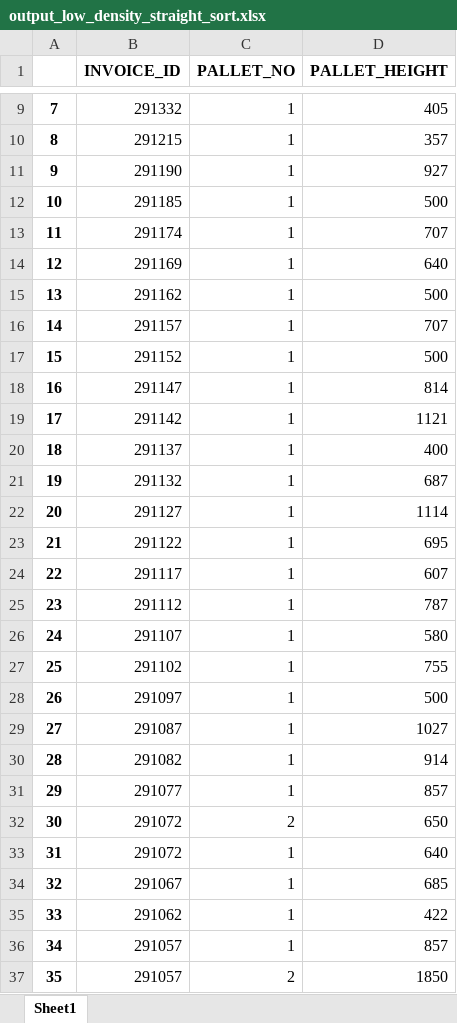
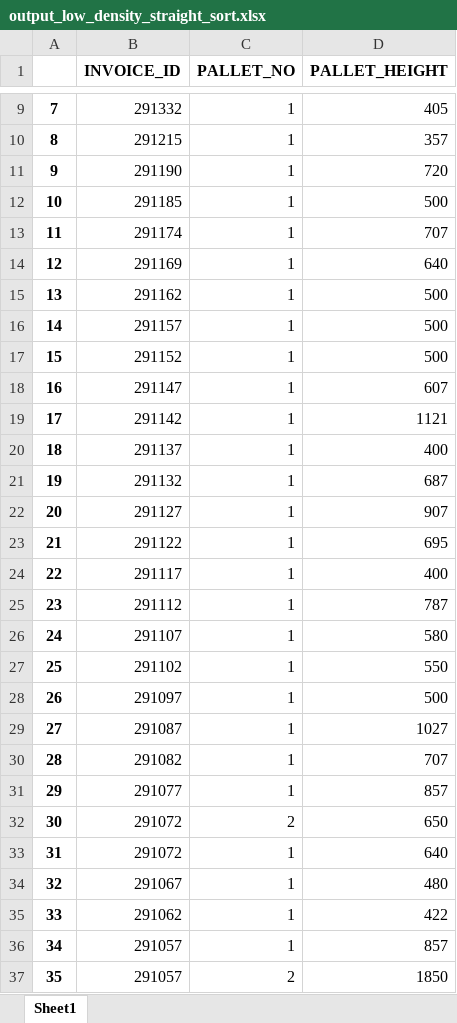
Before and after one commit to XaNNaN/pallete_height, an Excel workbook: output_low_density_straight_sort.xlsx, sheet Sheet1, drawn as a sheet; only a part is shown, gaps mark what is left out; values as stored, in another font and other column widths than the file's, no borders; the diff covers the shown part only; the diff names each change by its address in the sheet, - before the commit and + after, or states it on an @@ line.

Commit message:
Set density requirement to 70%

```diff
--- a/output_low_density_straight_sort.xlsx (sheet Sheet1)
+++ b/output_low_density_straight_sort.xlsx (sheet Sheet1)
-D11 (PALLET_HEIGHT): 927
+D11 (PALLET_HEIGHT): 720
-D16 (PALLET_HEIGHT): 707
+D16 (PALLET_HEIGHT): 500
-D18 (PALLET_HEIGHT): 814
+D18 (PALLET_HEIGHT): 607
-D22 (PALLET_HEIGHT): 1114
+D22 (PALLET_HEIGHT): 907
-D24 (PALLET_HEIGHT): 607
+D24 (PALLET_HEIGHT): 400
-D27 (PALLET_HEIGHT): 755
+D27 (PALLET_HEIGHT): 550
-D30 (PALLET_HEIGHT): 914
+D30 (PALLET_HEIGHT): 707
-D34 (PALLET_HEIGHT): 685
+D34 (PALLET_HEIGHT): 480
```
Also changed, not shown: 230 edited cells elsewhere in this sheet, 1 other file.
